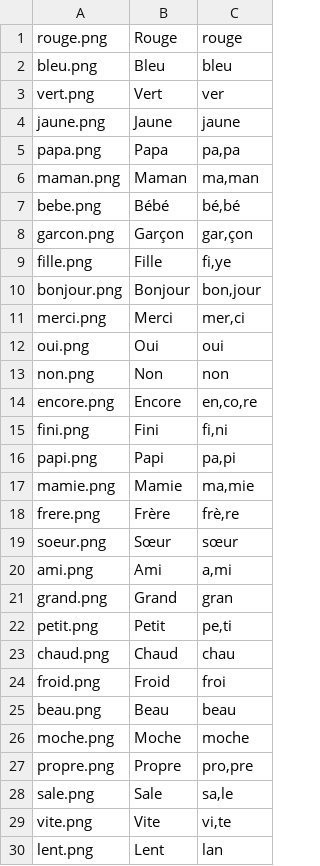
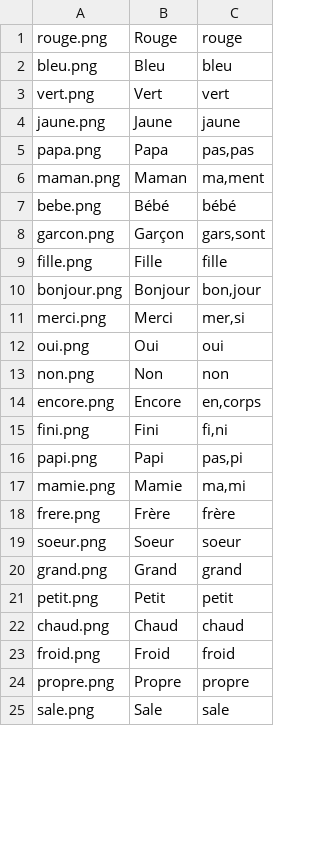
Before and after one commit to ChrisThisIsMe/LoulouPlay, a CSV file: lesmots/csv/concepts.csv, drawn as a sheet; only a part is shown; the diff covers the shown part only.

Commit message:
Ajout des concepts + modification debugs -> problème cache

```diff
--- a/lesmots/csv/concepts.csv
+++ b/lesmots/csv/concepts.csv
@@ -2,29 +2,24 @@ rouge.png;Rouge;rouge
 bleu.png;Bleu;bleu
-vert.png;Vert;ver
+vert.png;Vert;vert
 jaune.png;Jaune;jaune
-papa.png;Papa;pa,pa
-maman.png;Maman;ma,man
-bebe.png;Bébé;bé,bé
-garcon.png;Garçon;gar,çon
-fille.png;Fille;fi,ye
+papa.png;Papa;pas,pas
+maman.png;Maman;ma,ment
+bebe.png;Bébé;bébé
+garcon.png;Garçon;gars,sont
+fille.png;Fille;fille
 bonjour.png;Bonjour;bon,jour
-merci.png;Merci;mer,ci
+merci.png;Merci;mer,si
 oui.png;Oui;oui
 non.png;Non;non
-encore.png;Encore;en,co,re
+encore.png;Encore;en,corps
 fini.png;Fini;fi,ni
-papi.png;Papi;pa,pi
-mamie.png;Mamie;ma,mie
-frere.png;Frère;frè,re
-soeur.png;Sœur;sœur
-ami.png;Ami;a,mi
-grand.png;Grand;gran
-petit.png;Petit;pe,ti
-chaud.png;Chaud;chau
-froid.png;Froid;froi
-beau.png;Beau;beau
-moche.png;Moche;moche
-propre.png;Propre;pro,pre
-sale.png;Sale;sa,le
-vite.png;Vite;vi,te
-lent.png;Lent;lan
+papi.png;Papi;pas,pi
+mamie.png;Mamie;ma,mi
+frere.png;Frère;frère
+soeur.png;Soeur;soeur
+grand.png;Grand;grand
+petit.png;Petit;petit
+chaud.png;Chaud;chaud
+froid.png;Froid;froid
+propre.png;Propre;propre
+sale.png;Sale;sale
```
Also changed, not shown: 8 removed rows and 12 edited cells elsewhere in this file, 43 other files.
